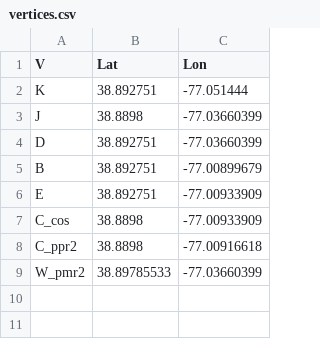
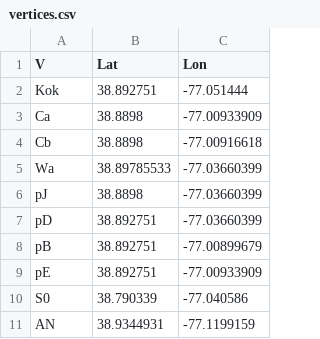
Before and after one commit to davidabelin/geodesy, a CSV file: data/vertices.csv, drawn as a sheet.

```diff
--- a/data/vertices.csv
+++ b/data/vertices.csv
@@ -1,9 +1,11 @@
 V,Lat,Lon
-K,38.892751,-77.051444
-J,38.8898,-77.03660399
-D,38.892751,-77.03660399
-B,38.892751,-77.00899679
-E,38.892751,-77.00933909
-C_cos,38.8898,-77.00933909
-C_ppr2,38.8898,-77.00916618
-W_pmr2,38.89785533,-77.03660399
+Kok,38.892751,-77.051444
+Ca,38.8898,-77.00933909
+Cb,38.8898,-77.00916618
+Wa,38.89785533,-77.03660399
+pJ,38.8898,-77.03660399
+pD,38.892751,-77.03660399
+pB,38.892751,-77.00899679
+pE,38.892751,-77.00933909
+S0,38.790339,-77.040586
+AN,38.9344931,-77.1199159
```
Also changed, not shown: 8 other files.
